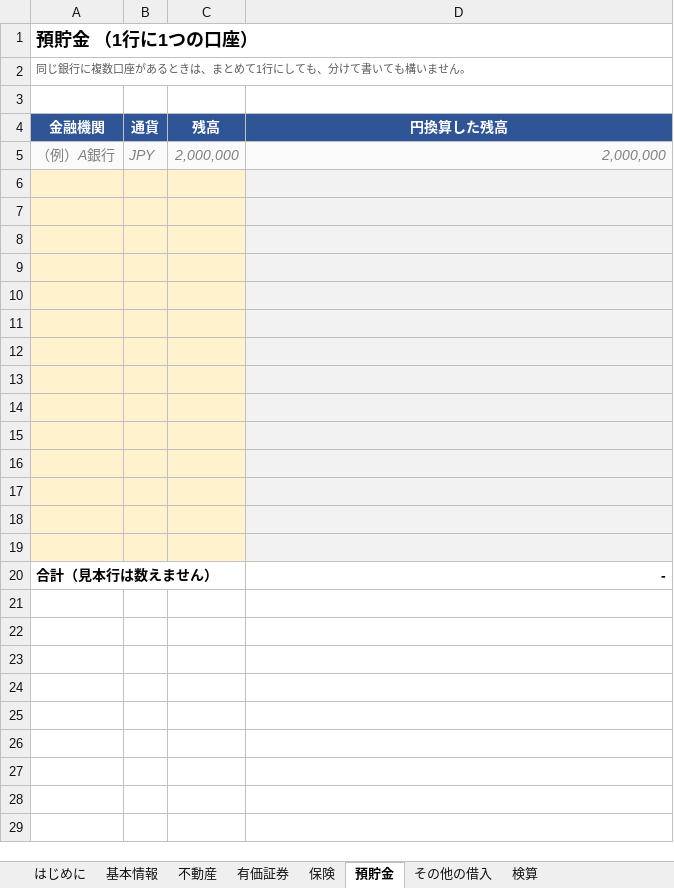
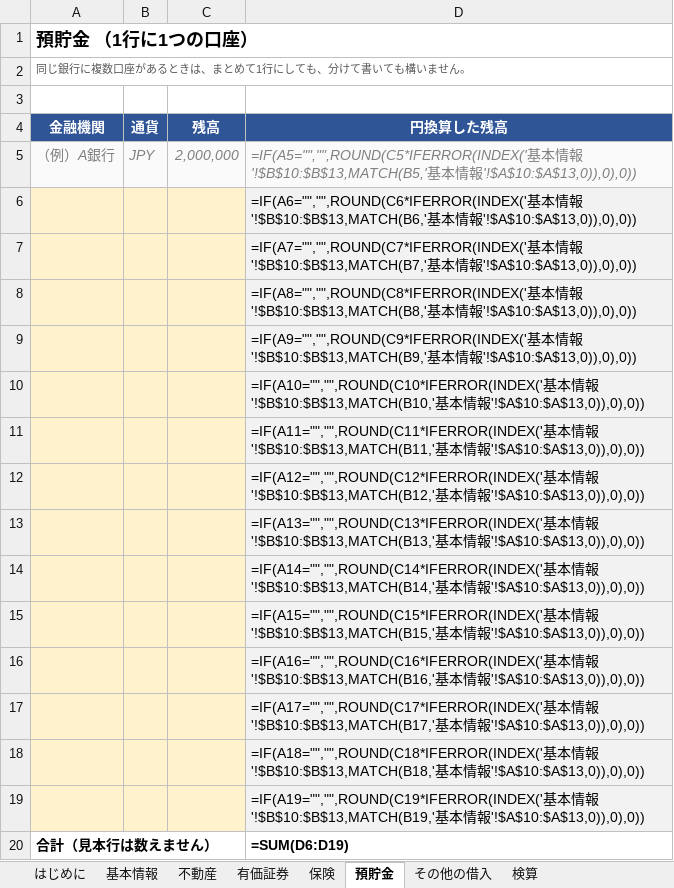
Before and after one commit to tomoshigeta/asset-management, an Excel workbook: data/input-sheet.xlsx, sheet 預貯金, drawn as a sheet; values as stored, in another font and other column widths than the file's, no borders; formulas without a stored value are shown as written; the diff names each change by its address in the sheet, - before the commit and + after, or states it on an @@ line.

```diff
--- a/data/input-sheet.xlsx (sheet 預貯金)
+++ b/data/input-sheet.xlsx (sheet 預貯金)
-D5 (円換算した残高): 2,000,000
+D5 (円換算した残高): =IF(A5="","",ROUND(C5*IFERROR(INDEX('基本情報'!$B$10:$B$13,MATCH(B5,'基本情報'!$A$10:$A$13,0)),0),0))
-D6 (円換算した残高): (empty)
+D6 (円換算した残高): =IF(A6="","",ROUND(C6*IFERROR(INDEX('基本情報'!$B$10:$B$13,MATCH(B6,'基本情報'!$A$10:$A$13,0)),0),0))
-D7 (円換算した残高): (empty)
+D7 (円換算した残高): =IF(A7="","",ROUND(C7*IFERROR(INDEX('基本情報'!$B$10:$B$13,MATCH(B7,'基本情報'!$A$10:$A$13,0)),0),0))
-D8 (円換算した残高): (empty)
+D8 (円換算した残高): =IF(A8="","",ROUND(C8*IFERROR(INDEX('基本情報'!$B$10:$B$13,MATCH(B8,'基本情報'!$A$10:$A$13,0)),0),0))
-D9 (円換算した残高): (empty)
+D9 (円換算した残高): =IF(A9="","",ROUND(C9*IFERROR(INDEX('基本情報'!$B$10:$B$13,MATCH(B9,'基本情報'!$A$10:$A$13,0)),0),0))
-D10 (円換算した残高): (empty)
+D10 (円換算した残高): =IF(A10="","",ROUND(C10*IFERROR(INDEX('基本情報'!$B$10:$B$13,MATCH(B10,'基本情報'!$A$10:$A$13,0)),0),0))
-D11 (円換算した残高): (empty)
+D11 (円換算した残高): =IF(A11="","",ROUND(C11*IFERROR(INDEX('基本情報'!$B$10:$B$13,MATCH(B11,'基本情報'!$A$10:$A$13,0)),0),0))
-D12 (円換算した残高): (empty)
+D12 (円換算した残高): =IF(A12="","",ROUND(C12*IFERROR(INDEX('基本情報'!$B$10:$B$13,MATCH(B12,'基本情報'!$A$10:$A$13,0)),0),0))
-D13 (円換算した残高): (empty)
+D13 (円換算した残高): =IF(A13="","",ROUND(C13*IFERROR(INDEX('基本情報'!$B$10:$B$13,MATCH(B13,'基本情報'!$A$10:$A$13,0)),0),0))
-D14 (円換算した残高): (empty)
+D14 (円換算した残高): =IF(A14="","",ROUND(C14*IFERROR(INDEX('基本情報'!$B$10:$B$13,MATCH(B14,'基本情報'!$A$10:$A$13,0)),0),0))
-D15 (円換算した残高): (empty)
+D15 (円換算した残高): =IF(A15="","",ROUND(C15*IFERROR(INDEX('基本情報'!$B$10:$B$13,MATCH(B15,'基本情報'!$A$10:$A$13,0)),0),0))
-D16 (円換算した残高): (empty)
+D16 (円換算した残高): =IF(A16="","",ROUND(C16*IFERROR(INDEX('基本情報'!$B$10:$B$13,MATCH(B16,'基本情報'!$A$10:$A$13,0)),0),0))
-D17 (円換算した残高): (empty)
+D17 (円換算した残高): =IF(A17="","",ROUND(C17*IFERROR(INDEX('基本情報'!$B$10:$B$13,MATCH(B17,'基本情報'!$A$10:$A$13,0)),0),0))
-D18 (円換算した残高): (empty)
+D18 (円換算した残高): =IF(A18="","",ROUND(C18*IFERROR(INDEX('基本情報'!$B$10:$B$13,MATCH(B18,'基本情報'!$A$10:$A$13,0)),0),0))
-D19 (円換算した残高): (empty)
+D19 (円換算した残高): =IF(A19="","",ROUND(C19*IFERROR(INDEX('基本情報'!$B$10:$B$13,MATCH(B19,'基本情報'!$A$10:$A$13,0)),0),0))
-D20 (円換算した残高): -
+D20 (円換算した残高): =SUM(D6:D19)
```
Also changed, not shown: sheet 不動産, sheet 検算, sheet 有価証券, sheet 保険, sheet その他の借入, 4 other files.
